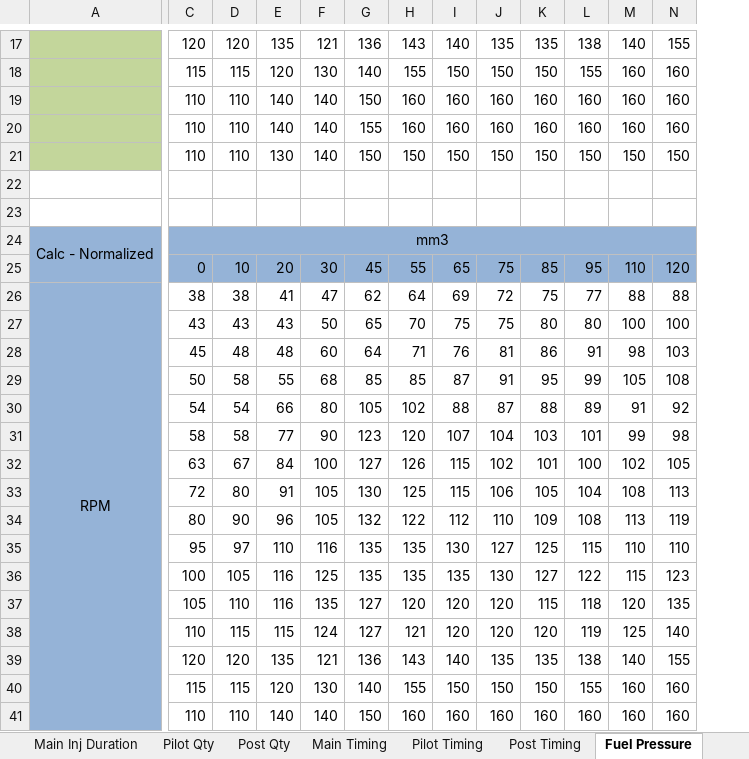
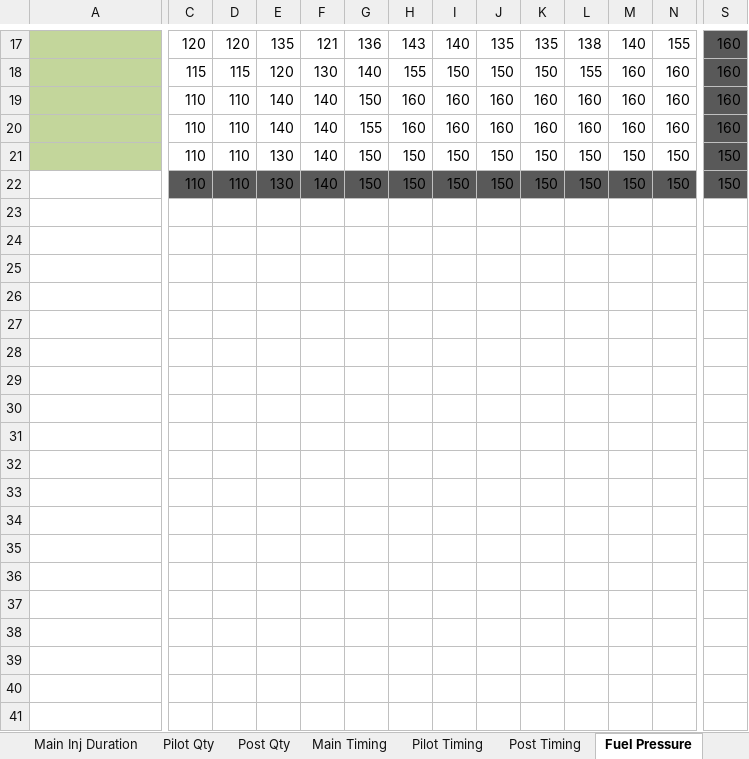
Before and after one commit to akudlacek/cummins_tuning_calc, an Excel workbook: 5.9 Cummins Tune Calc (all stock loaded) protected.xlsx, sheet Fuel Pressure, drawn as a sheet; only a part is shown, gaps mark what is left out; values as stored, in another font and other column widths than the file's, no borders; conditional formats not drawn; removed rows and columns are numbered as before the commit, all else as after; rows hold the shown columns only; the diff covers the shown part only; the diff names each change by its address in the sheet, - before the commit and + after, or states it on an @@ line.

```diff
--- a/5.9 Cummins Tune Calc (all stock loaded) protected.xlsx (sheet Fuel Pressure)
+++ b/5.9 Cummins Tune Calc (all stock loaded) protected.xlsx (sheet Fuel Pressure)
+column S, rows 17-22: 160 | 160 | 160 | 160 | 150 | 150
-row 22: (empty)
+row 22:  | 110 | 110 | 130 | 140 | 150 | 150 | 150 | 150 | 150 | 150 | 150 | 150 | 150
-C22:N22 fill: none
+C22:N22 fill: #595959
-row 23: (empty)
-row 24: Calc - Normalized | mm3
-row 25:  | 0 | 10 | 20 | 30 | 45 | 55 | 65 | 75 | 85 | 95 | 110 | 120
-row 26: RPM | 38 | 38 | 41 | 47 | 62 | 64 | 69 | 72 | 75 | 77 | 88 | 88
-row 27:  | 43 | 43 | 43 | 50 | 65 | 70 | 75 | 75 | 80 | 80 | 100 | 100
-row 28:  | 45 | 48 | 48 | 60 | 64 | 71 | 76 | 81 | 86 | 91 | 98 | 103
-row 29:  | 50 | 58 | 55 | 68 | 85 | 85 | 87 | 91 | 95 | 99 | 105 | 108
-row 30:  | 54 | 54 | 66 | 80 | 105 | 102 | 88 | 87 | 88 | 89 | 91 | 92
-row 31:  | 58 | 58 | 77 | 90 | 123 | 120 | 107 | 104 | 103 | 101 | 99 | 98
-row 32:  | 63 | 67 | 84 | 100 | 127 | 126 | 115 | 102 | 101 | 100 | 102 | 105
-row 33:  | 72 | 80 | 91 | 105 | 130 | 125 | 115 | 106 | 105 | 104 | 108 | 113
-row 34:  | 80 | 90 | 96 | 105 | 132 | 122 | 112 | 110 | 109 | 108 | 113 | 119
-row 35:  | 95 | 97 | 110 | 116 | 135 | 135 | 130 | 127 | 125 | 115 | 110 | 110
-row 36:  | 100 | 105 | 116 | 125 | 135 | 135 | 135 | 130 | 127 | 122 | 115 | 123
-row 37:  | 105 | 110 | 116 | 135 | 127 | 120 | 120 | 120 | 115 | 118 | 120 | 135
-row 38:  | 110 | 115 | 115 | 124 | 127 | 121 | 120 | 120 | 120 | 119 | 125 | 140
-row 39:  | 120 | 120 | 135 | 121 | 136 | 143 | 140 | 135 | 135 | 138 | 140 | 155
-row 40:  | 115 | 115 | 120 | 130 | 140 | 155 | 150 | 150 | 150 | 155 | 160 | 160
-row 41:  | 110 | 110 | 140 | 140 | 150 | 160 | 160 | 160 | 160 | 160 | 160 | 160
```
Also changed, not shown: 3 removed rows and cell formats elsewhere in this sheet, sheet Main Time Calc, sheet Main Timing, sheet End of Pilot Deg Calc, sheet End of Post Deg Calc, sheet Pilot to Main Calc, sheet Post Timing, 12 more sheets, other sheet tabs, formulas that keep their value, charts or pictures.
